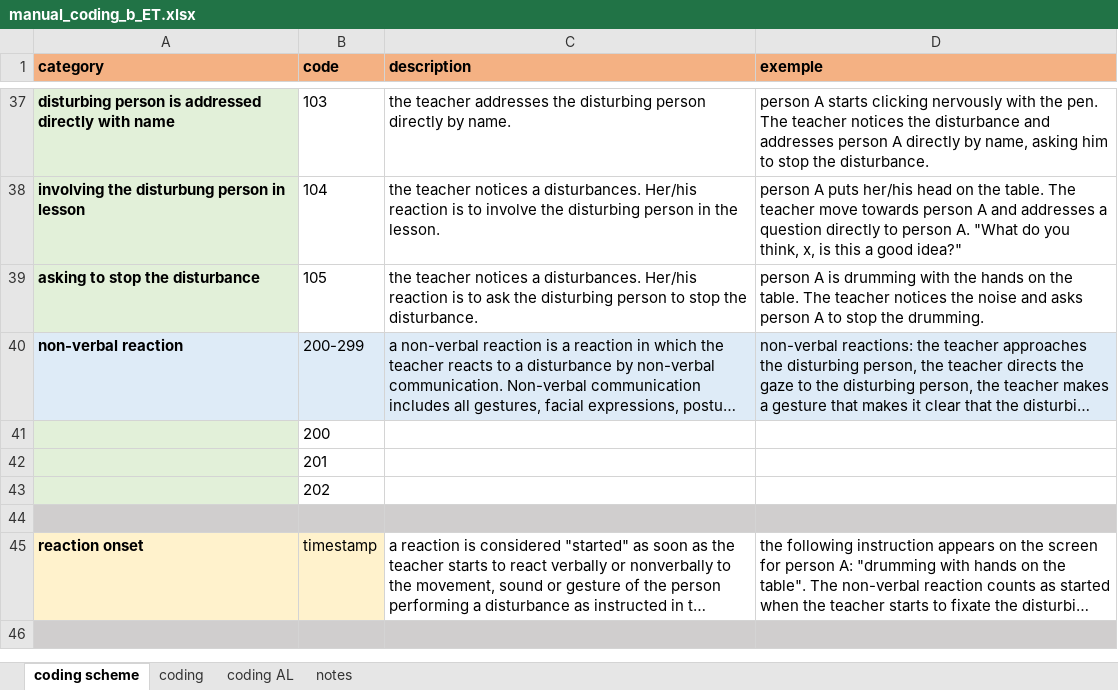
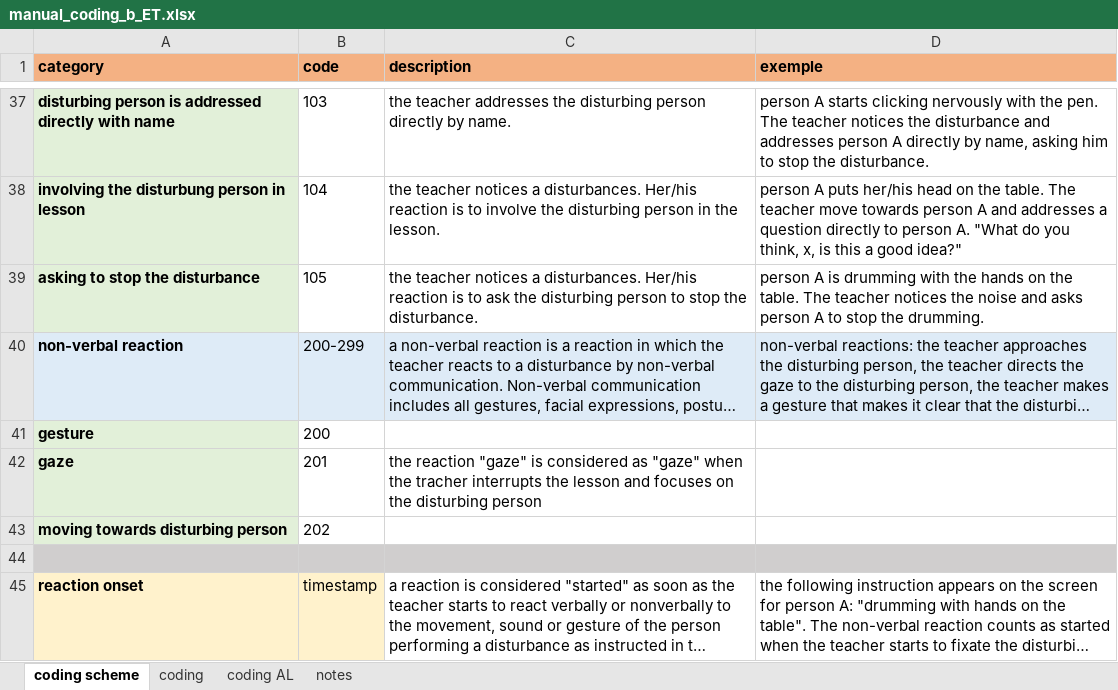
Before and after one commit to ginaamri/Mandy-PhD, an Excel workbook: studies/2020_Aperol_Git/Coding/manual_coding_b_ET.xlsx, sheet coding scheme, drawn as a sheet; only a part is shown, gaps mark what is left out; the shorter side is filled out with more unchanged rows; long unchanged cells end in …; values as stored, in another font and other column widths than the file's, no borders; removed rows and columns are numbered as before the commit, all else as after; the diff names each change by its address in the sheet, - before the commit and + after, or states it on an @@ line.

Commit message:
Update manual_coding_b_ET.xlsx

```diff
--- a/studies/2020_Aperol_Git/Coding/manual_coding_b_ET.xlsx (sheet coding scheme)
+++ b/studies/2020_Aperol_Git/Coding/manual_coding_b_ET.xlsx (sheet coding scheme)
-A41 (category): (empty)
+A41 (category): gesture
-row 42:  | 201
-row 43:  | 202
+row 42: gaze | 201 | the reaction "gaze" is considered as "gaze" when the tracher interrupts the lesson and focuses on the disturbing person
+row 43: moving towards disturbing person | 202
```
Also changed, not shown: sheet coding AL, formulas that keep their value.
